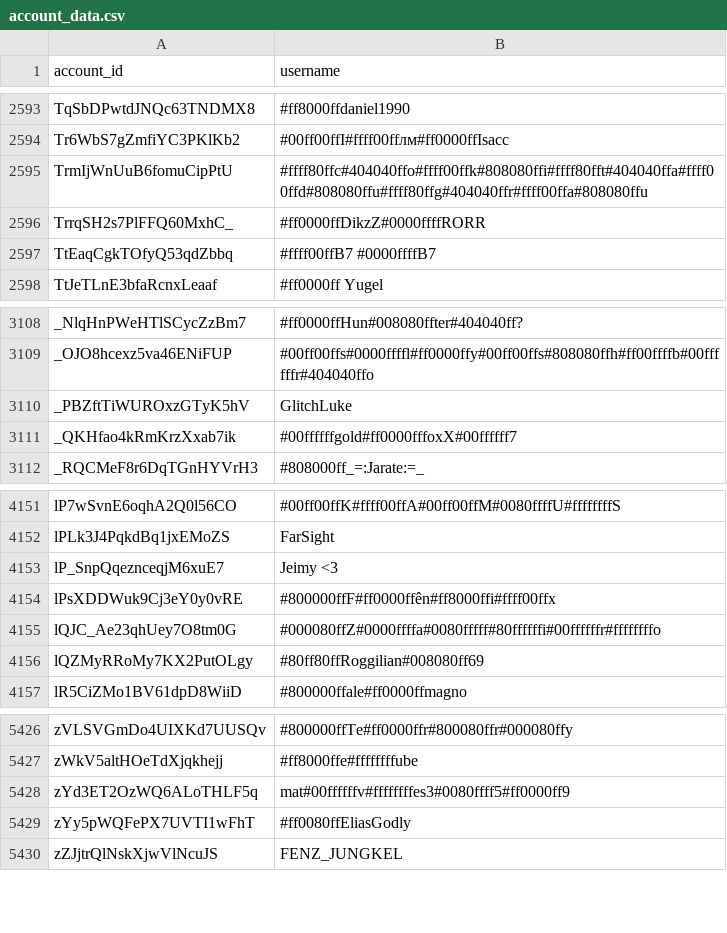
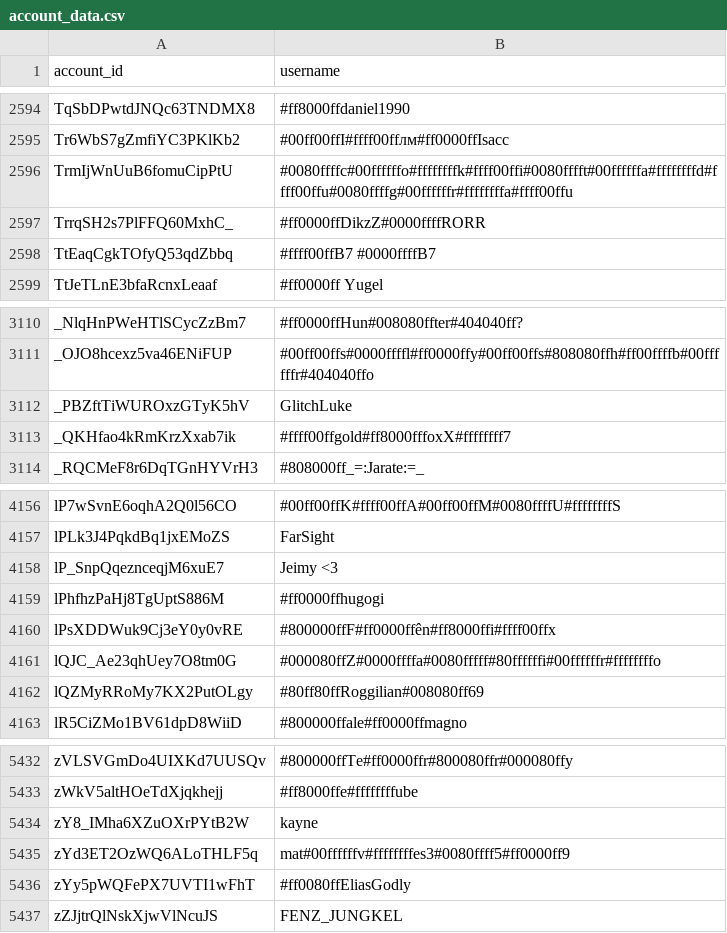
Before and after one commit to pewpewlive/ppl-data, a CSV file: account_data.csv, drawn as a sheet; only a part is shown, gaps mark what is left out; the diff covers the shown part only.

```diff
--- a/account_data.csv
+++ b/account_data.csv
@@ -2594,3 +2595,3 @@ TqSbDPwtdJNQc63TNDMX8,#ff8000ffdaniel1990
 Tr6WbS7gZmfiYC3PKlKb2,#00ff00ffI#ffff00ffлм#ff0000ffIsacc
-TrmIjWnUuB6fomuCipPtU,#ffff80ffc#404040ffo#ffff00ffk#808080ffi#ffff80fft#404040ffa#ffff00ffd#808080ffu#ffff80ffg#404040ffr#ffff00ffa#808080ffu
+TrmIjWnUuB6fomuCipPtU,#0080ffffc#00ffffffo#ffffffffk#ffff00ffi#0080fffft#00ffffffa#ffffffffd#ffff00ffu#0080ffffg#00ffffffr#ffffffffa#ffff00ffu
 TrrqSH2s7PlFFQ60MxhC_,#ff0000ffDikzZ#0000ffffRORR
@@ -3110,3 +3112,3 @@ _OJO8hcexz5va46ENiFUP,#00ff00ffs#0000ffffl#ff0000ffy#00ff00ffs#808080ffh#ff00fff
 _PBZftTiWUROxzGTyK5hV,GlitchLuke
-_QKHfao4kRmKrzXxab7ik,#00ffffffgold#ff0000fffoxX#00ffffff7
+_QKHfao4kRmKrzXxab7ik,#ffff00ffgold#ff8000fffoxX#ffffffff7
 _RQCMeF8r6DqTGnHYVrH3,#808000ff_=:Jarate:=_
@@ -4153,2 +4158,3 @@ lPLk3J4PqkdBq1jxEMoZS,FarSight
 lP_SnpQqeznceqjM6xuE7,Jeimy <3
+lPhfhzPaHj8TgUptS886M,#ff0000ffhugogi
 lPsXDDWuk9Cj3eY0y0vRE,#800000ffF#ff0000ffên#ff8000ffi#ffff00ffx
@@ -5427,2 +5433,3 @@ zVLSVGmDo4UIXKd7UUSQv,#800000ffTe#ff0000ffr#800080ffr#000080ffy
 zWkV5altHOeTdXjqkhejj,#ff8000ffe#ffffffffube
+zY8_IMha6XZuOXrPYtB2W,kayne
 zYd3ET2OzWQ6ALoTHLF5q,mat#00ffffffv#ffffffffes3#0080ffff5#ff0000ff9
```
Also changed, not shown: 5 added rows elsewhere in this file.
